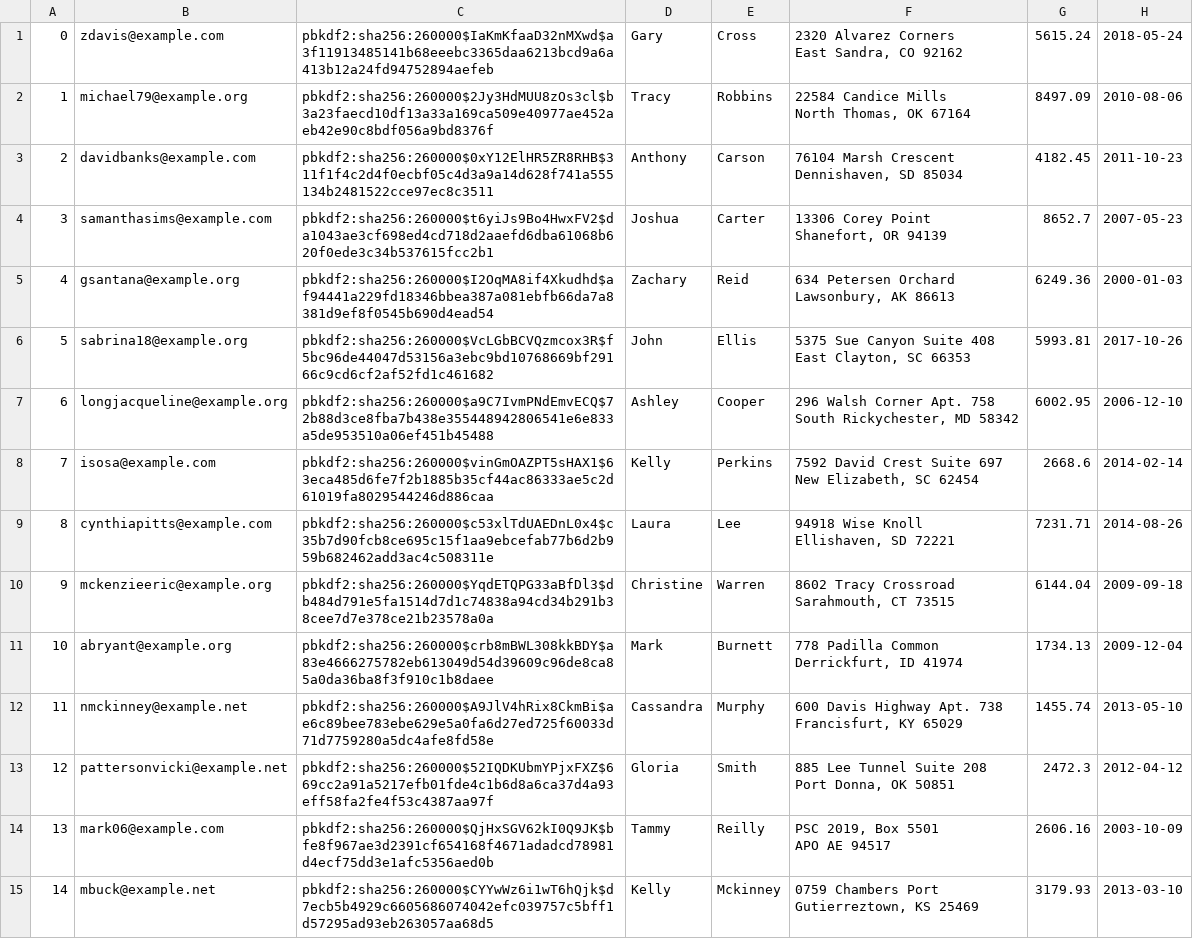
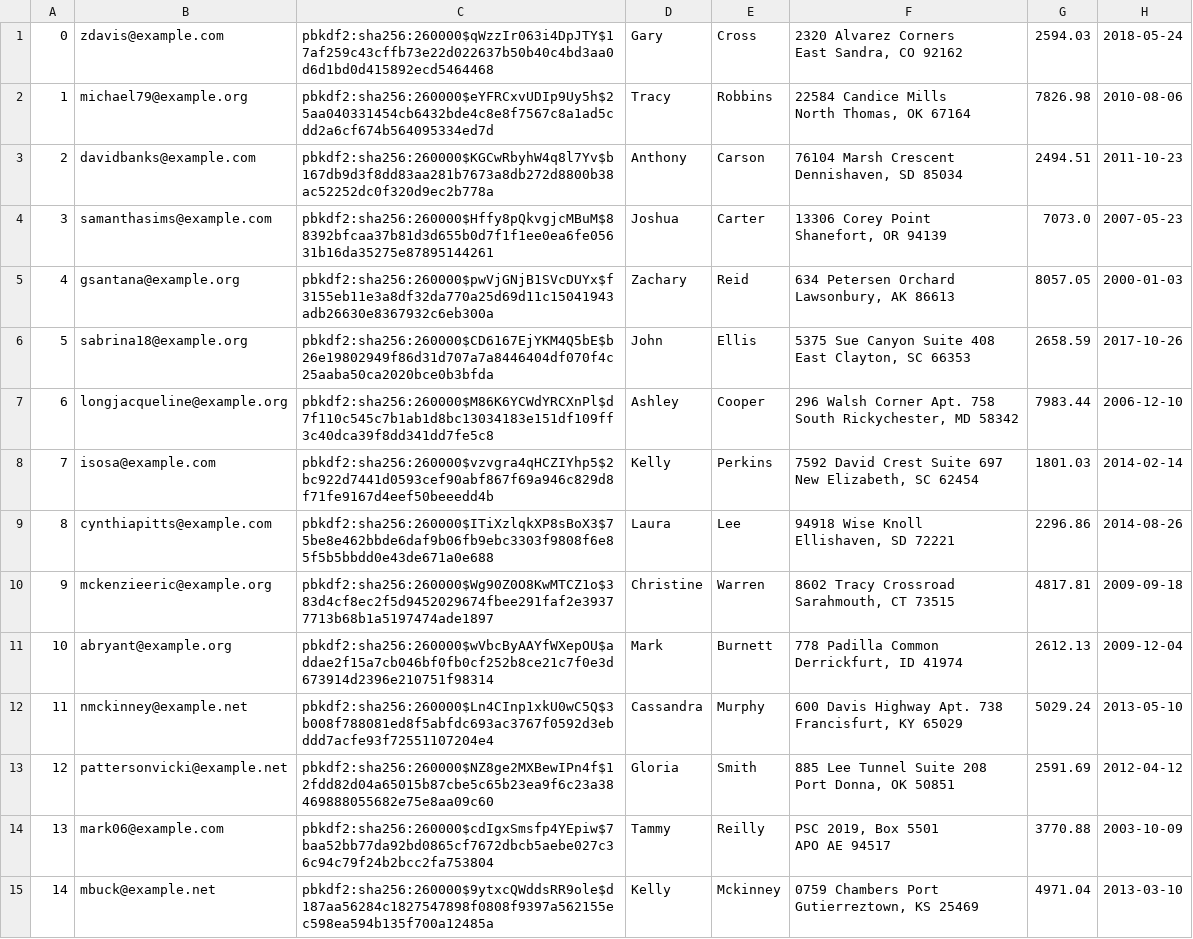
Before and after one commit to muazkashif/Mini-Amazon, a CSV file: db/data/Users.csv, drawn as a sheet; the diff names each change by its address in the sheet, - before the commit and + after, or states it on an @@ line.

```diff
--- a/db/data/Users.csv
+++ b/db/data/Users.csv
-C1: pbkdf2:sha256:260000$IaKmKfaaD32nMXwd$a3f11913485141b68eeebc3365daa6213bcd9a6a413b12a24fd94752894aefeb
+C1: pbkdf2:sha256:260000$qWzzIr063i4DpJTY$17af259c43cffb73e22d022637b50b40c4bd3aa0d6d1bd0d415892ecd5464468
-G1: 5615.24
+G1: 2594.03
-C2: pbkdf2:sha256:260000$2Jy3HdMUU8zOs3cl$b3a23faecd10df13a33a169ca509e40977ae452aeb42e90c8bdf056a9bd8376f
+C2: pbkdf2:sha256:260000$eYFRCxvUDIp9Uy5h$25aa040331454cb6432bde4c8e8f7567c8a1ad5cdd2a6cf674b564095334ed7d
-G2: 8497.09
+G2: 7826.98
-C3: pbkdf2:sha256:260000$0xY12ElHR5ZR8RHB$311f1f4c2d4f0ecbf05c4d3a9a14d628f741a555134b2481522cce97ec8c3511
+C3: pbkdf2:sha256:260000$KGCwRbyhW4q8l7Yv$b167db9d3f8dd83aa281b7673a8db272d8800b38ac52252dc0f320d9ec2b778a
-G3: 4182.45
+G3: 2494.51
-C4: pbkdf2:sha256:260000$t6yiJs9Bo4HwxFV2$da1043ae3cf698ed4cd718d2aaefd6dba61068b620f0ede3c34b537615fcc2b1
+C4: pbkdf2:sha256:260000$Hffy8pQkvgjcMBuM$88392bfcaa37b81d3d655b0d7f1f1ee0ea6fe05631b16da35275e87895144261
-G4: 8652.7
+G4: 7073.0
-C5: pbkdf2:sha256:260000$I2OqMA8if4Xkudhd$af94441a229fd18346bbea387a081ebfb66da7a8381d9ef8f0545b690d4ead54
+C5: pbkdf2:sha256:260000$pwVjGNjB1SVcDUYx$f3155eb11e3a8df32da770a25d69d11c15041943adb26630e8367932c6eb300a
-G5: 6249.36
+G5: 8057.05
-C6: pbkdf2:sha256:260000$VcLGbBCVQzmcox3R$f5bc96de44047d53156a3ebc9bd10768669bf29166c9cd6cf2af52fd1c461682
+C6: pbkdf2:sha256:260000$CD6167EjYKM4Q5bE$b26e19802949f86d31d707a7a8446404df070f4c25aaba50ca2020bce0b3bfda
-G6: 5993.81
+G6: 2658.59
-C7: pbkdf2:sha256:260000$a9C7IvmPNdEmvECQ$72b88d3ce8fba7b438e355448942806541e6e833a5de953510a06ef451b45488
+C7: pbkdf2:sha256:260000$M86K6YCWdYRCXnPl$d7f110c545c7b1ab1d8bc13034183e151df109ff3c40dca39f8dd341dd7fe5c8
-G7: 6002.95
+G7: 7983.44
-C8: pbkdf2:sha256:260000$vinGmOAZPT5sHAX1$63eca485d6fe7f2b1885b35cf44ac86333ae5c2d61019fa8029544246d886caa
+C8: pbkdf2:sha256:260000$vzvgra4qHCZIYhp5$2bc922d7441d0593cef90abf867f69a946c829d8f71fe9167d4eef50beeedd4b
-G8: 2668.6
+G8: 1801.03
-C9: pbkdf2:sha256:260000$c53xlTdUAEDnL0x4$c35b7d90fcb8ce695c15f1aa9ebcefab77b6d2b959b682462add3ac4c508311e
+C9: pbkdf2:sha256:260000$ITiXzlqkXP8sBoX3$75be8e462bbde6daf9b06fb9ebc3303f9808f6e85f5b5bbdd0e43de671a0e688
-G9: 7231.71
+G9: 2296.86
-C10: pbkdf2:sha256:260000$YqdETQPG33aBfDl3$db484d791e5fa1514d7d1c74838a94cd34b291b38cee7d7e378ce21b23578a0a
+C10: pbkdf2:sha256:260000$Wg90Z0O8KwMTCZ1o$383d4cf8ec2f5d9452029674fbee291faf2e39377713b68b1a5197474ade1897
-G10: 6144.04
+G10: 4817.81
-C11: pbkdf2:sha256:260000$crb8mBWL308kkBDY$a83e4666275782eb613049d54d39609c96de8ca85a0da36ba8f3f910c1b8daee
+C11: pbkdf2:sha256:260000$wVbcByAAYfWXepOU$addae2f15a7cb046bf0fb0cf252b8ce21c7f0e3d673914d2396e210751f98314
-G11: 1734.13
+G11: 2612.13
-C12: pbkdf2:sha256:260000$A9JlV4hRix8CkmBi$ae6c89bee783ebe629e5a0fa6d27ed725f60033d71d7759280a5dc4afe8fd58e
+C12: pbkdf2:sha256:260000$Ln4CInp1xkU0wC5Q$3b008f788081ed8f5abfdc693ac3767f0592d3ebddd7acfe93f72551107204e4
-G12: 1455.74
+G12: 5029.24
-C13: pbkdf2:sha256:260000$52IQDKUbmYPjxFXZ$669cc2a91a5217efb01fde4c1b6d8a6ca37d4a93eff58fa2fe4f53c4387aa97f
+C13: pbkdf2:sha256:260000$NZ8ge2MXBewIPn4f$12fdd82d04a65015b87cbe5c65b23ea9f6c23a38469888055682e75e8aa09c60
-G13: 2472.3
+G13: 2591.69
-C14: pbkdf2:sha256:260000$QjHxSGV62kI0Q9JK$bfe8f967ae3d2391cf654168f4671adadcd78981d4ecf75dd3e1afc5356aed0b
+C14: pbkdf2:sha256:260000$cdIgxSmsfp4YEpiw$7baa52bb77da92bd0865cf7672dbcb5aebe027c36c94c79f24b2bcc2fa753804
-G14: 2606.16
+G14: 3770.88
-C15: pbkdf2:sha256:260000$CYYwWz6i1wT6hQjk$d7ecb5b4929c6605686074042efc039757c5bff1d57295ad93eb263057aa68d5
+C15: pbkdf2:sha256:260000$9ytxcQWddsRR9ole$d187aa56284c1827547898f0808f9397a562155ec598ea594b135f700a12485a
-G15: 3179.93
+G15: 4971.04
```
Also changed, not shown: db/data/Products.csv, db/data/Transactions.csv, 1 other file.
